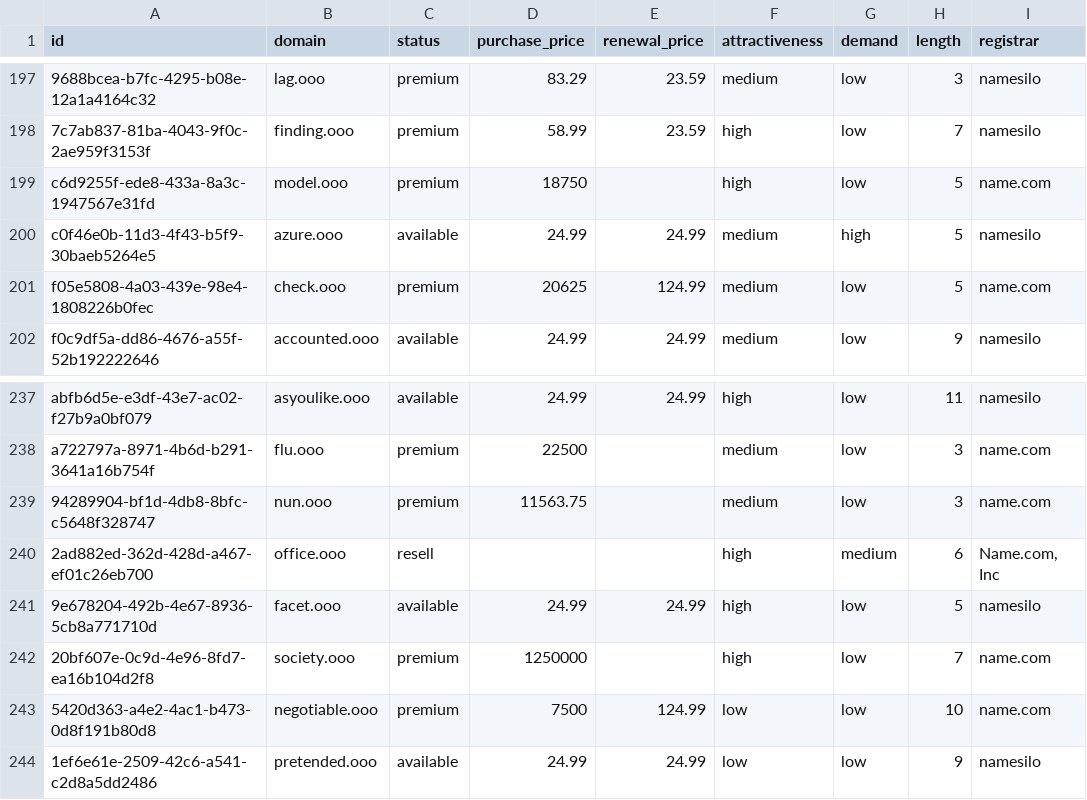
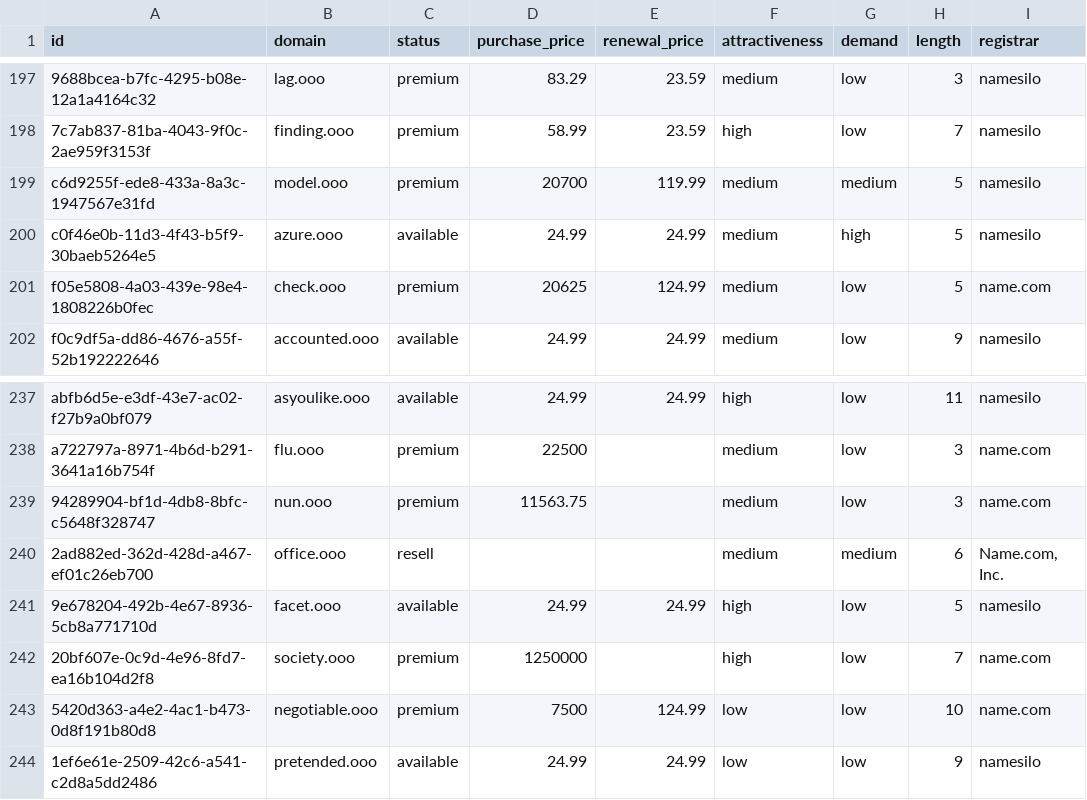
Before and after one commit to UniqueDomains/ooo-oneword-domains, a CSV file: ooo.csv, drawn as a sheet; only a part is shown, gaps mark what is left out; the diff names each change by its address in the sheet, - before the commit and + after, or states it on an @@ line.

Commit message:
Domains update

```diff
--- a/ooo.csv
+++ b/ooo.csv
-D199 (purchase_price): 18750
+D199 (purchase_price): 20700
-E199 (renewal_price): (empty)
+E199 (renewal_price): 119.99
-F199 (attractiveness): high
+F199 (attractiveness): medium
-G199 (demand): low
+G199 (demand): medium
-I199 (registrar): name.com
+I199 (registrar): namesilo
-F240 (attractiveness): high
+F240 (attractiveness): medium
-I240 (registrar): Name.com, Inc
+I240 (registrar): Name.com, Inc.
```
Also changed, not shown: 4 other files.
